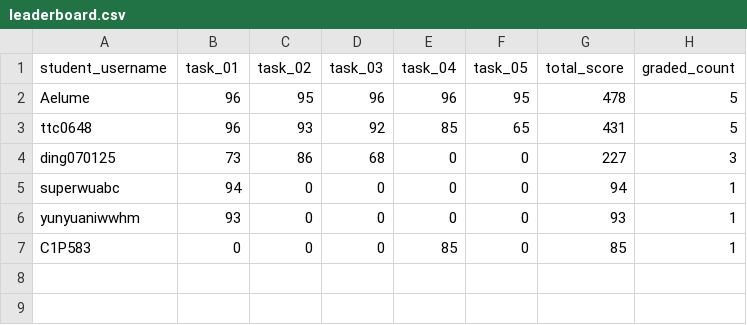
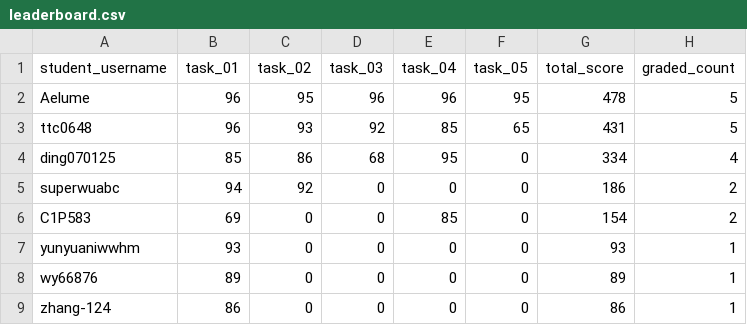
Before and after one commit to YangYuS8/dev-2026-grading, a CSV file: results/leaderboard.csv, drawn as a sheet.

```diff
--- a/results/leaderboard.csv
+++ b/results/leaderboard.csv
@@ -3,5 +3,7 @@ Aelume,96,95,96,96,95,478,5
 ttc0648,96,93,92,85,65,431,5
-ding070125,73,86,68,0,0,227,3
-superwuabc,94,0,0,0,0,94,1
+ding070125,85,86,68,95,0,334,4
+superwuabc,94,92,0,0,0,186,2
+C1P583,69,0,0,85,0,154,2
 yunyuaniwwhm,93,0,0,0,0,93,1
-C1P583,0,0,0,85,0,85,1
+wy66876,89,0,0,0,0,89,1
+zhang-124,86,0,0,0,0,86,1
```
Also changed, not shown: results/grades.csv, 1 other file.
